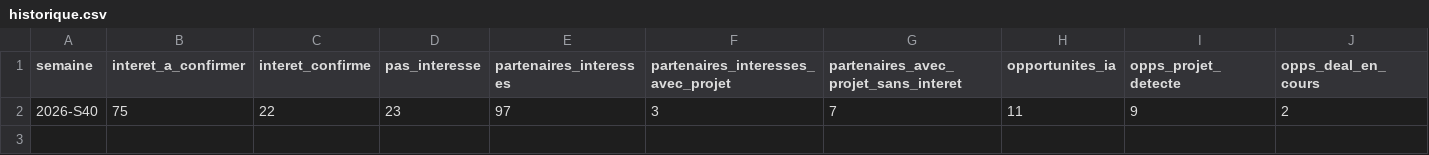
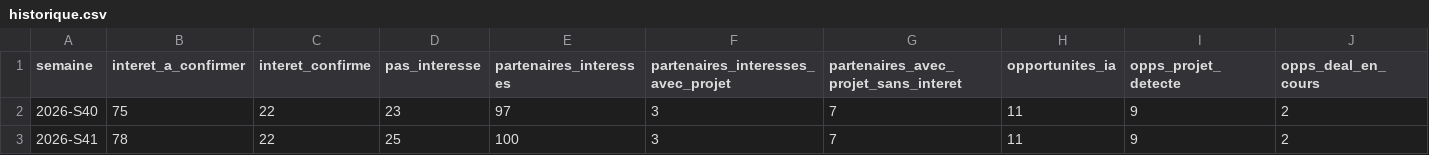
Before and after one commit to brouillercyrille-bit/Claude, a CSV file: challenge-ia/historique.csv, drawn as a sheet; only a part is shown; rows hold the shown columns only; the diff names each change by its address in the sheet, - before the commit and + after, or states it on an @@ line.

```diff
--- a/challenge-ia/historique.csv
+++ b/challenge-ia/historique.csv
+row 3: 2026-S41 | 78 | 22 | 25 | 100 | 3 | 7 | 11 | 9 | 2
```
Also changed, not shown: 18 other files.
